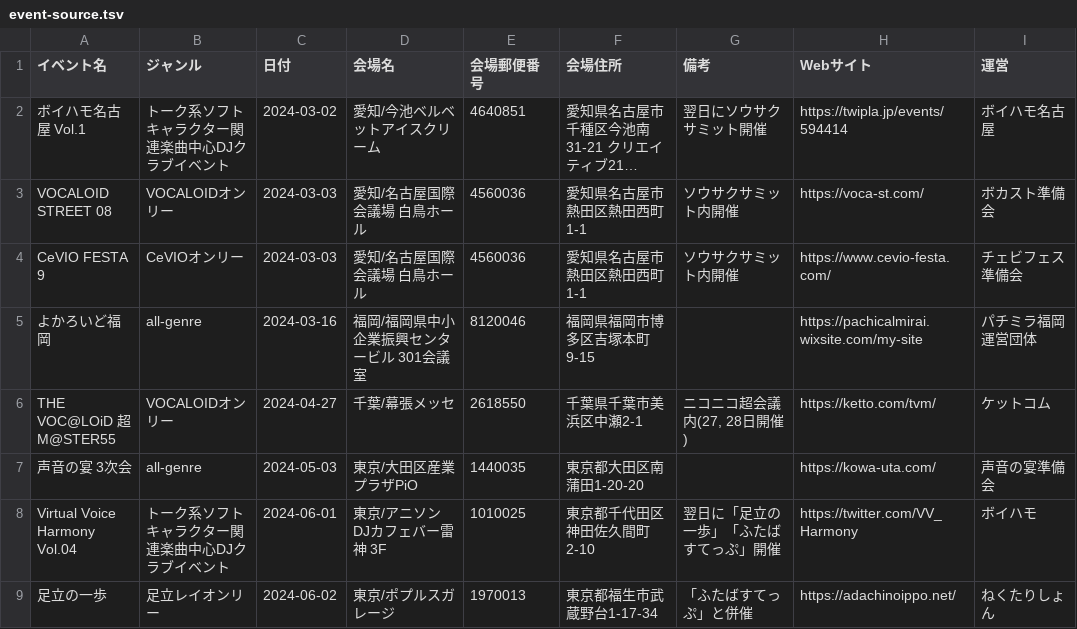
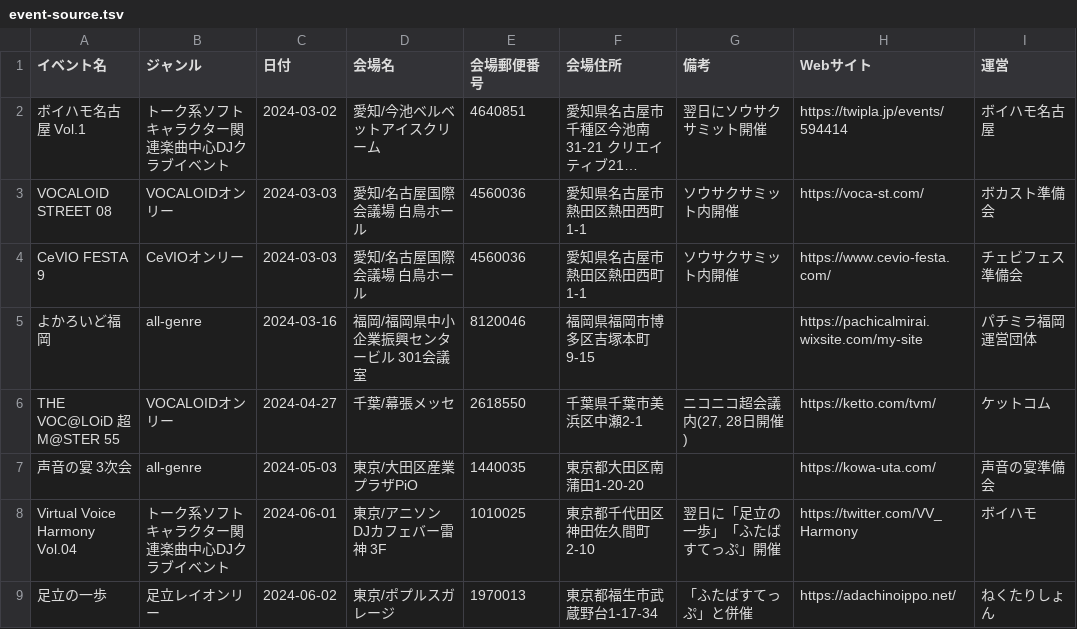
Before and after one commit to nectarition/Quince, a TSV file: assets/event-source.tsv, drawn as a sheet; only a part is shown; long unchanged cells end in ….

Commit message:
スペース追加

```diff
--- a/assets/event-source.tsv
+++ b/assets/event-source.tsv
@@ -5,3 +5,3 @@ CeVIO FESTA 9	CeVIOオンリー	2024-03-03	愛知/名古屋国際会議場 白
 よかろいど福岡	all-genre	2024-03-16	福岡/福岡県中小企業振興センタービル 301会議室	8120046	福岡県福岡市博多区吉塚本町9-15		https://pachicalmirai.wixsite.com/my-site	パチミラ福岡運営団体
-THE VOC@LOiD 超 M@STER55	VOCALOIDオンリー	2024-04-27	千葉/幕張メッセ	2618550	千葉県千葉市美浜区中瀬2-1	ニコニコ超会議内(27, 28日開催)	https://ketto.com/tvm/	ケットコム
+THE VOC@LOiD 超 M@STER 55	VOCALOIDオンリー	2024-04-27	千葉/幕張メッセ	2618550	千葉県千葉市美浜区中瀬2-1	ニコニコ超会議内(27, 28日開催)	https://ketto.com/tvm/	ケットコム
 声音の宴 3次会	all-genre	2024-05-03	東京/大田区産業プラザPiO	1440035	東京都大田区南蒲田1-20-20		https://kowa-uta.com/	声音の宴準備会
```
